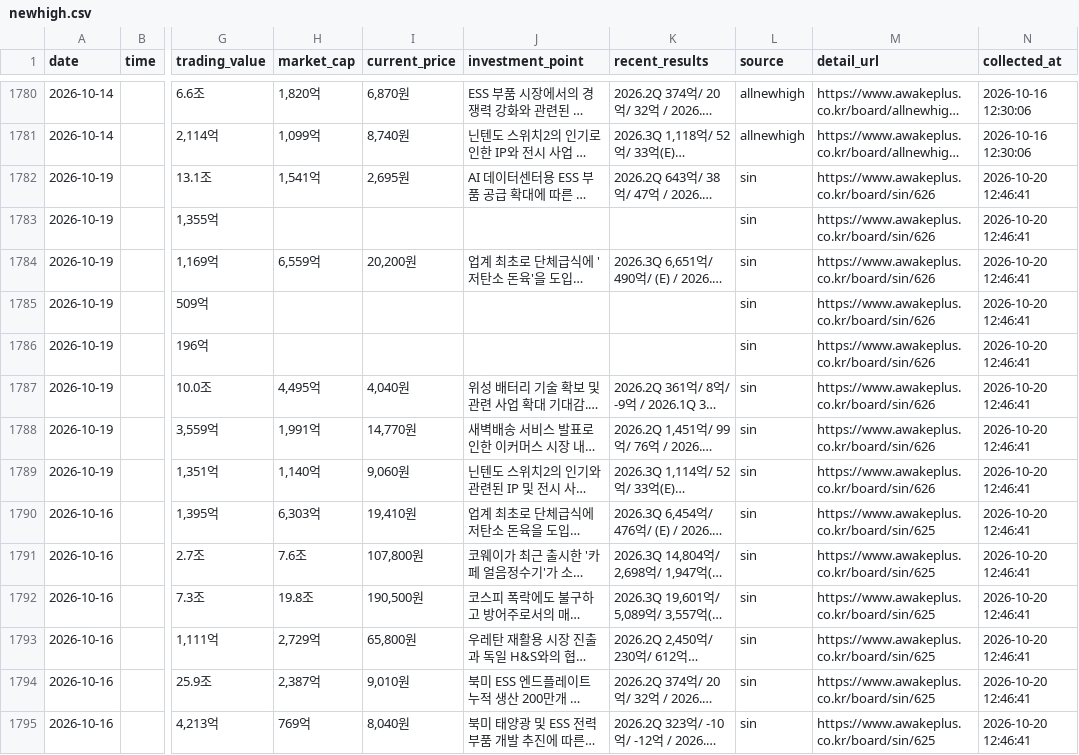
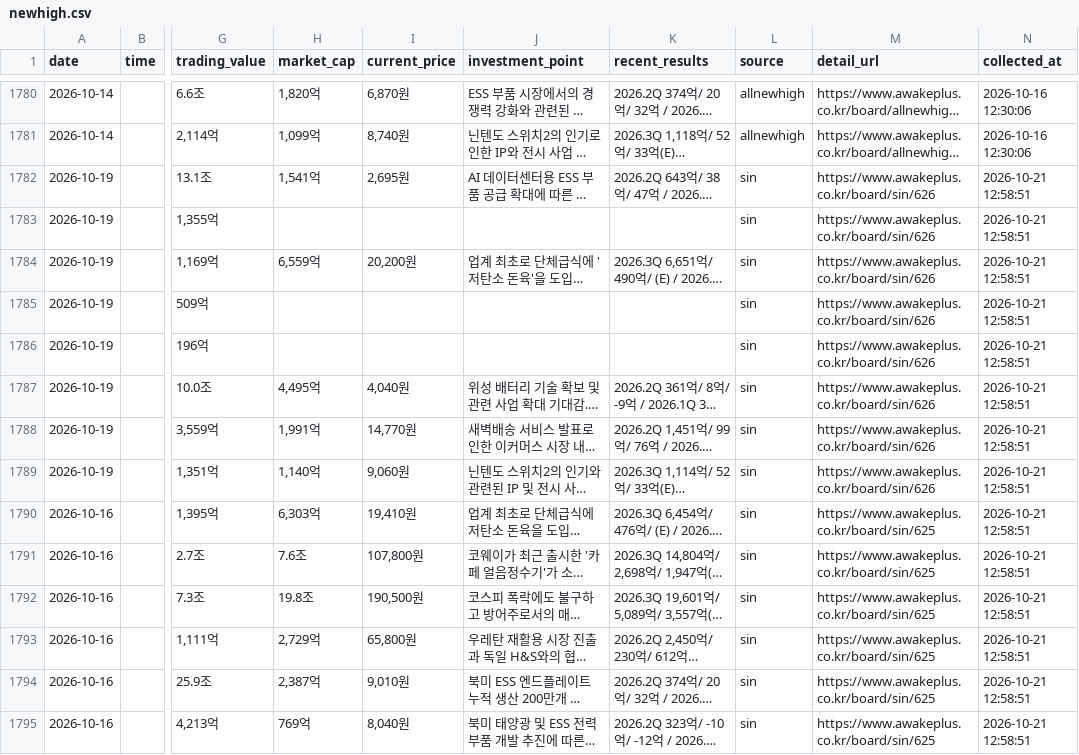
Before and after one commit to jinzhensheng-hash/awakeplus-dashboard, a CSV file: awakeplus/data/newhigh.csv, drawn as a sheet; only a part is shown, gaps mark what is left out; long unchanged cells end in …; the diff covers the shown part only; the diff names each change by its address in the sheet, - before the commit and + after, or states it on an @@ line.

```diff
--- a/awakeplus/data/newhigh.csv
+++ b/awakeplus/data/newhigh.csv
-N1782:N1795 (collected_at): 2026-10-20 12:46:41
+N1782:N1795 (collected_at): 2026-10-21 12:58:51
```
Also changed, not shown: 22 edited cells elsewhere in this file, awakeplus/data/posts.csv, awakeplus/data/todaytop15.csv, 2 other files.
